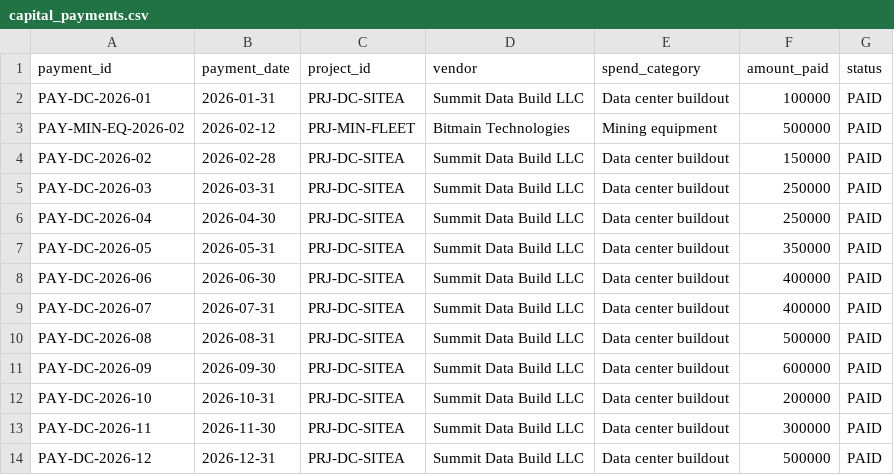
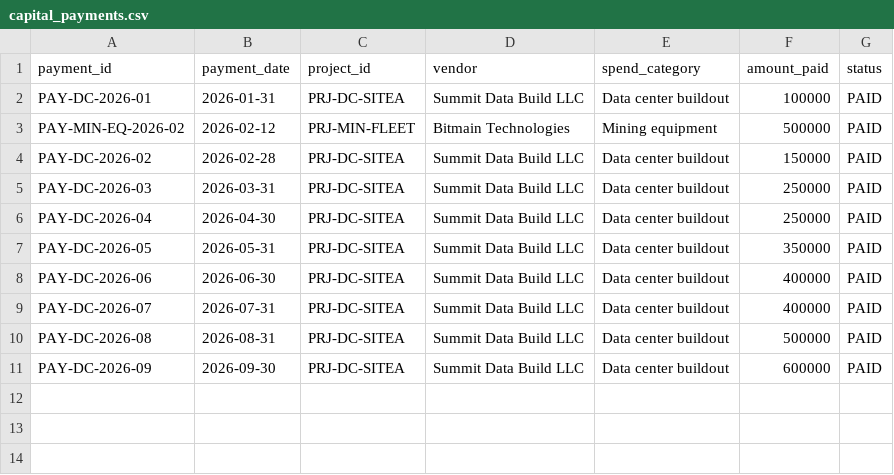
Before and after one commit to janebugai/rolling-cashflow-forecast, a CSV file: data/raw/capital_payments.csv, drawn as a sheet; the diff names each change by its address in the sheet, - before the commit and + after, or states it on an @@ line.

```diff
--- a/data/raw/capital_payments.csv
+++ b/data/raw/capital_payments.csv
-row 12: PAY-DC-2026-10 | 2026-10-31 | PRJ-DC-SITEA | Summit Data Build LLC | Data center buildout | 200000 | PAID
-row 13: PAY-DC-2026-11 | 2026-11-30 | PRJ-DC-SITEA | Summit Data Build LLC | Data center buildout | 300000 | PAID
-row 14: PAY-DC-2026-12 | 2026-12-31 | PRJ-DC-SITEA | Summit Data Build LLC | Data center buildout | 500000 | PAID
```
Also changed, not shown: data/raw/bitcoin_sales.csv, data/raw/operating_payments.csv, 24 other files.
